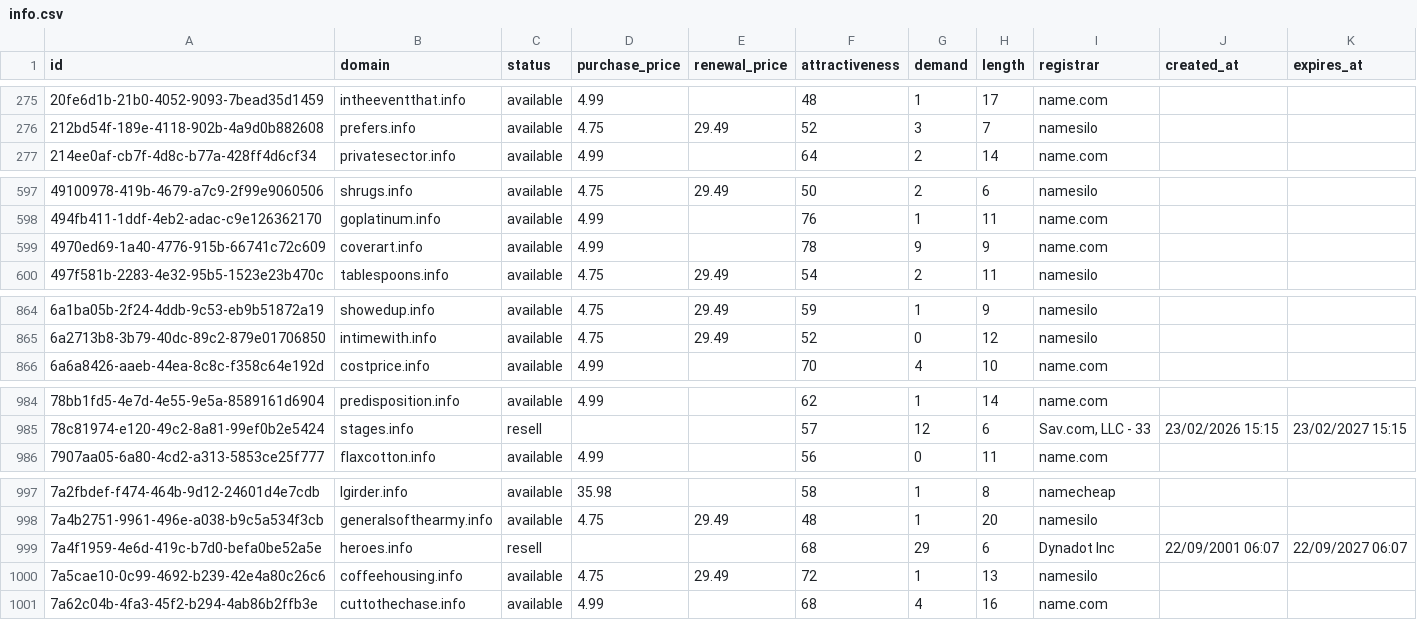
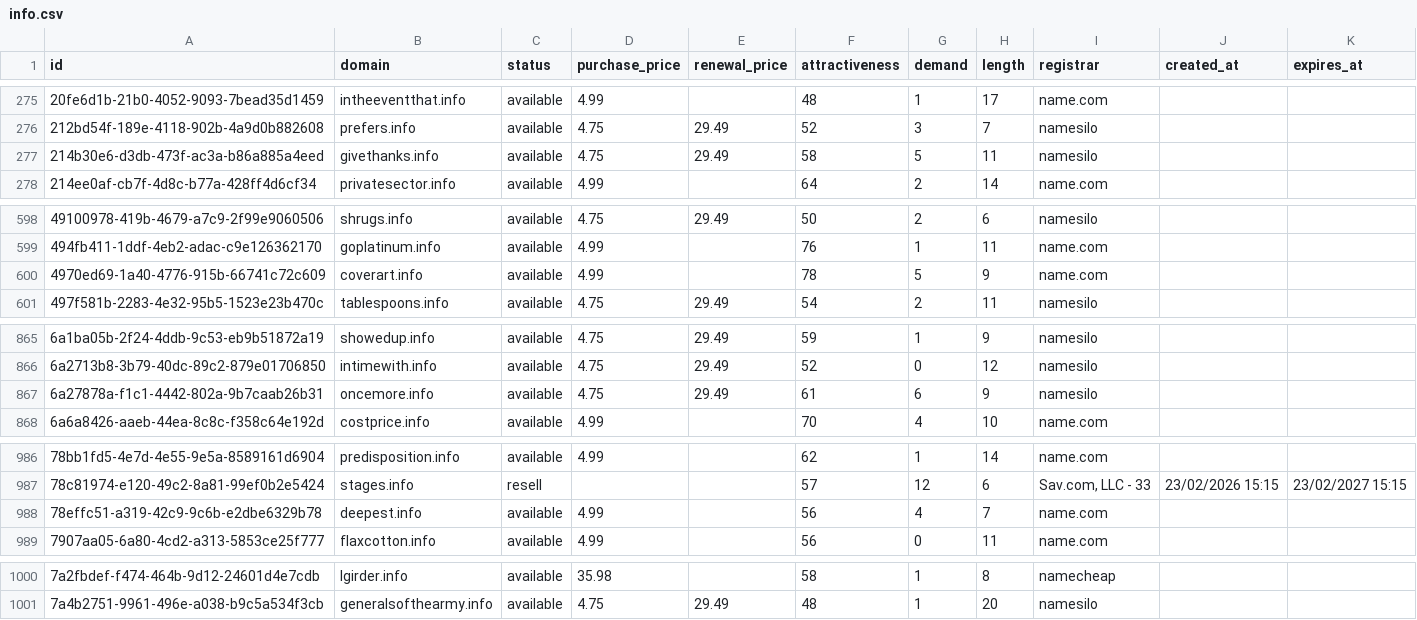
Before and after one commit to UniqueDomains/info-oneword-domains, a CSV file: info.csv, drawn as a sheet; only a part is shown, gaps mark what is left out.

Commit message:
Domains update

```diff
--- a/info.csv
+++ b/info.csv
@@ -276,2 +276,3 @@ id,domain,status,purchase_price,renewal_price,attractiveness,demand,length,regis
 212bd54f-189e-4118-902b-4a9d0b882608,prefers.info,available,4.75,29.49,52,3,7,namesilo,,
+214b30e6-d3db-473f-ac3a-b86a885a4eed,givethanks.info,available,4.75,29.49,58,5,11,namesilo,,
 214ee0af-cb7f-4d8c-b77a-428ff4d6cf34,privatesector.info,available,4.99,,64,2,14,name.com,,
@@ -598,3 +599,3 @@ id,domain,status,purchase_price,renewal_price,attractiveness,demand,length,regis
 494fb411-1ddf-4eb2-adac-c9e126362170,goplatinum.info,available,4.99,,76,1,11,name.com,,
-4970ed69-1a40-4776-915b-66741c72c609,coverart.info,available,4.99,,78,9,9,name.com,,
+4970ed69-1a40-4776-915b-66741c72c609,coverart.info,available,4.99,,78,5,9,name.com,,
 497f581b-2283-4e32-95b5-1523e23b470c,tablespoons.info,available,4.75,29.49,54,2,11,namesilo,,
@@ -865,2 +866,3 @@ id,domain,status,purchase_price,renewal_price,attractiveness,demand,length,regis
 6a2713b8-3b79-40dc-89c2-879e01706850,intimewith.info,available,4.75,29.49,52,0,12,namesilo,,
+6a27878a-f1c1-4442-802a-9b7caab26b31,oncemore.info,available,4.75,29.49,61,6,9,namesilo,,
 6a6a8426-aaeb-44ea-8c8c-f358c64e192d,costprice.info,available,4.99,,70,4,10,name.com,,
@@ -985,2 +987,3 @@ id,domain,status,purchase_price,renewal_price,attractiveness,demand,length,regis
 78c81974-e120-49c2-8a81-99ef0b2e5424,stages.info,resell,,,57,12,6,"Sav.com, LLC - 33",23/02/2026 15:15,23/02/2027 15:15
+78effc51-a319-42c9-9c6b-e2dbe6329b78,deepest.info,available,4.99,,56,4,7,name.com,,
 7907aa05-6a80-4cd2-a313-5853ce25f777,flaxcotton.info,available,4.99,,56,0,11,name.com,,
@@ -998,4 +1001 @@ id,domain,status,purchase_price,renewal_price,attractiveness,demand,length,regis
 7a4b2751-9961-496e-a038-b9c5a534f3cb,generalsofthearmy.info,available,4.75,29.49,48,1,20,namesilo,,
-7a4f1959-4e6d-419c-b7d0-befa0be52a5e,heroes.info,resell,,,68,29,6,Dynadot Inc,22/09/2001 06:07,22/09/2027 06:07
-7a5cae10-0c99-4692-b239-42e4a80c26c6,coffeehousing.info,available,4.75,29.49,72,1,13,namesilo,,
-7a62c04b-4fa3-45f2-b294-4ab86b2ffb3e,cuttothechase.info,available,4.99,,68,4,16,name.com,,
```
Also changed, not shown: 4 other files.
